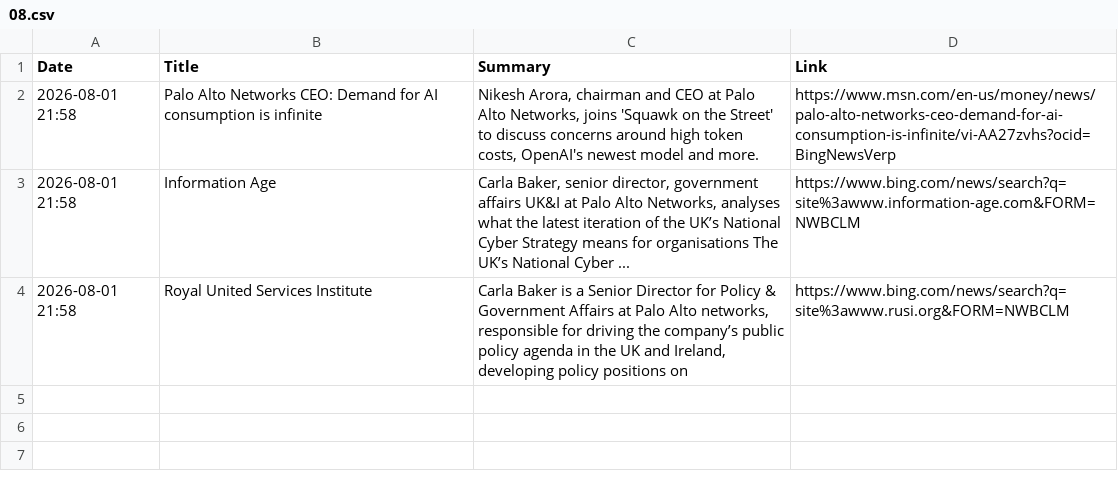
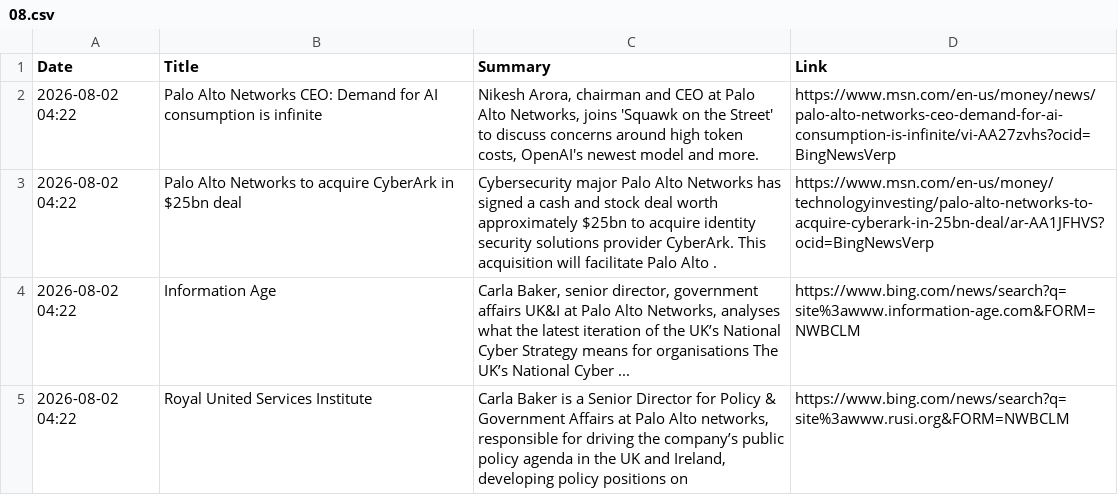
Before and after one commit to ashnaHPR/HPRxPANW-UK-tracker, a CSV file: summaries/monthly/2026/08.csv, drawn as a sheet.

```diff
--- a/summaries/monthly/2026/08.csv
+++ b/summaries/monthly/2026/08.csv
@@ -1,4 +1,5 @@
 Date,Title,Summary,Link
-2026-08-01 21:58,Palo Alto Networks CEO: Demand for AI consumption is infinite,"Nikesh Arora, chairman and CEO at Palo Alto Networks, joins 'Squawk on the Street' to discuss concerns around high token costs, OpenAI's newest model and more.",https://www.msn.com/en-us/money/news/palo-alto-networks-ceo-demand-for-ai-consumption-is-infinite/vi-AA27zvhs?ocid=BingNewsVerp
-2026-08-01 21:58,Information Age,"Carla Baker, senior director, government affairs UK&I at Palo Alto Networks, analyses what the latest iteration of the UK’s National Cyber Strategy means for organisations The UK’s National Cyber ...",https://www.bing.com/news/search?q=site%3awww.information-age.com&FORM=NWBCLM
-2026-08-01 21:58,Royal United Services Institute,"Carla Baker is a Senior Director for Policy & Government Affairs at Palo Alto networks, responsible for driving the company’s public policy agenda in the UK and Ireland, developing policy positions on",https://www.bing.com/news/search?q=site%3awww.rusi.org&FORM=NWBCLM
+2026-08-02 04:22,Palo Alto Networks CEO: Demand for AI consumption is infinite,"Nikesh Arora, chairman and CEO at Palo Alto Networks, joins 'Squawk on the Street' to discuss concerns around high token costs, OpenAI's newest model and more.",https://www.msn.com/en-us/money/news/palo-alto-networks-ceo-demand-for-ai-consumption-is-infinite/vi-AA27zvhs?ocid=BingNewsVerp
+2026-08-02 04:22,Palo Alto Networks to acquire CyberArk in $25bn deal,Cybersecurity major Palo Alto Networks has signed a cash and stock deal worth approximately $25bn to acquire identity security solutions provider CyberArk. This acquisition will facilitate Palo Alto .,https://www.msn.com/en-us/money/technologyinvesting/palo-alto-networks-to-acquire-cyberark-in-25bn-deal/ar-AA1JFHVS?ocid=BingNewsVerp
+2026-08-02 04:22,Information Age,"Carla Baker, senior director, government affairs UK&I at Palo Alto Networks, analyses what the latest iteration of the UK’s National Cyber Strategy means for organisations The UK’s National Cyber ...",https://www.bing.com/news/search?q=site%3awww.information-age.com&FORM=NWBCLM
+2026-08-02 04:22,Royal United Services Institute,"Carla Baker is a Senior Director for Policy & Government Affairs at Palo Alto networks, responsible for driving the company’s public policy agenda in the UK and Ireland, developing policy positions on",https://www.bing.com/news/search?q=site%3awww.rusi.org&FORM=NWBCLM
```
Also changed, not shown: 1 other file.
